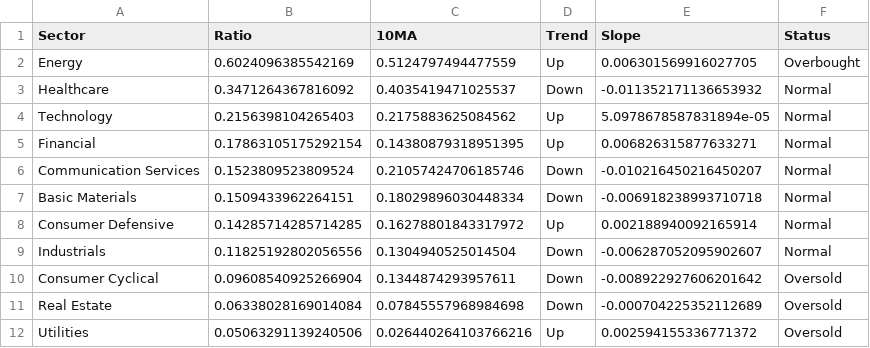
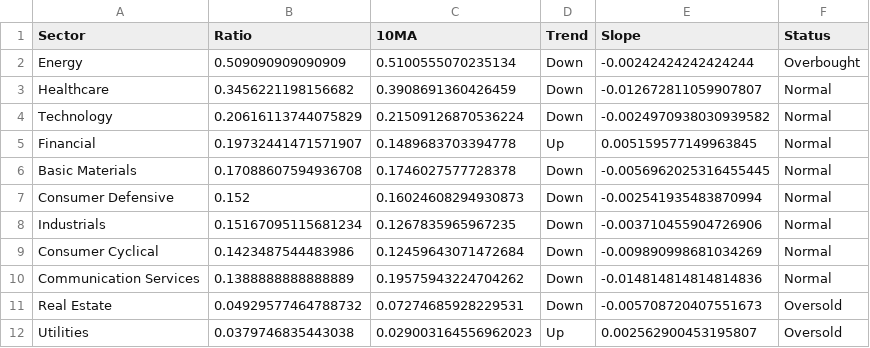
Before and after one commit to tradermonty/uptrend-dashboard, a CSV file: data/sector_summary.csv, drawn as a sheet.

```diff
--- a/data/sector_summary.csv
+++ b/data/sector_summary.csv
@@ -1,12 +1,12 @@
 Sector,Ratio,10MA,Trend,Slope,Status
-Energy,0.6024096385542169,0.5124797494477559,Up,0.006301569916027705,Overbought
-Healthcare,0.3471264367816092,0.4035419471025537,Down,-0.011352171136653932,Normal
-Technology,0.2156398104265403,0.2175883625084562,Up,5.0978678587831894e-05,Normal
-Financial,0.17863105175292154,0.14380879318951395,Up,0.006826315877633271,Normal
-Communication Services,0.1523809523809524,0.21057424706185746,Down,-0.010216450216450207,Normal
-Basic Materials,0.1509433962264151,0.18029896030448334,Down,-0.006918238993710718,Normal
-Consumer Defensive,0.14285714285714285,0.16278801843317972,Up,0.002188940092165914,Normal
-Industrials,0.11825192802056556,0.1304940525014504,Down,-0.006287052095902607,Normal
-Consumer Cyclical,0.09608540925266904,0.1344874293957611,Down,-0.008922927606201642,Oversold
-Real Estate,0.06338028169014084,0.07845557968984698,Down,-0.000704225352112689,Oversold
-Utilities,0.05063291139240506,0.026440264103766216,Up,0.002594155336771372,Oversold
+Energy,0.509090909090909,0.5100555070235134,Down,-0.00242424242424244,Overbought
+Healthcare,0.3456221198156682,0.3908691360426459,Down,-0.012672811059907807,Normal
+Technology,0.20616113744075829,0.21509126870536224,Down,-0.0024970938030939582,Normal
+Financial,0.19732441471571907,0.1489683703394778,Up,0.005159577149963845,Normal
+Basic Materials,0.17088607594936708,0.1746027577728378,Down,-0.0056962025316455445,Normal
+Consumer Defensive,0.152,0.16024608294930873,Down,-0.002541935483870994,Normal
+Industrials,0.15167095115681234,0.1267835965967235,Down,-0.003710455904726906,Normal
+Consumer Cyclical,0.1423487544483986,0.12459643071472684,Down,-0.009890998681034269,Normal
+Communication Services,0.1388888888888889,0.19575943224704262,Down,-0.014814814814814836,Normal
+Real Estate,0.04929577464788732,0.07274685928229531,Down,-0.005708720407551673,Oversold
+Utilities,0.0379746835443038,0.029003164556962023,Up,0.002562900453195807,Oversold
```
Also changed, not shown: data/industry_summary.csv, data/sector_dispersion.csv, 2 other files.
